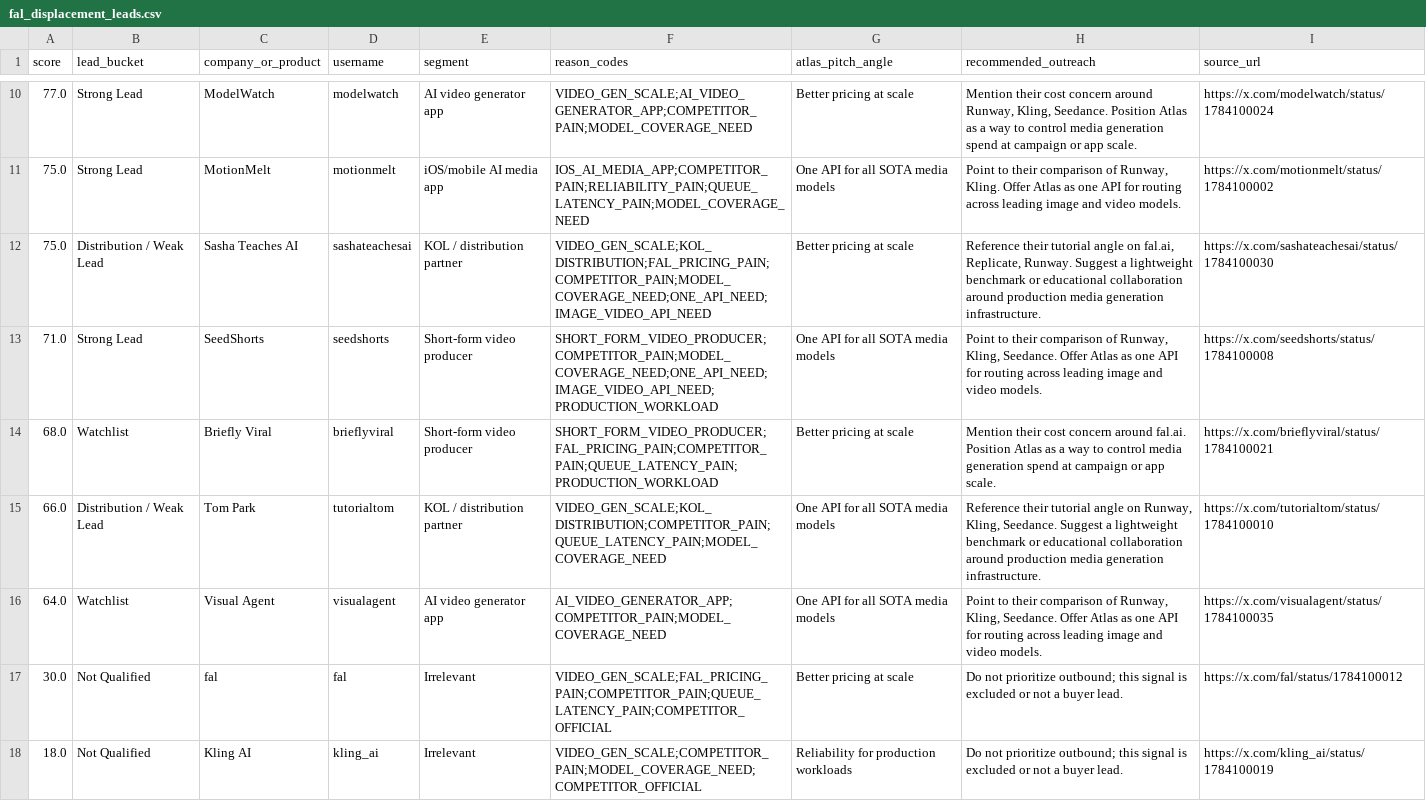
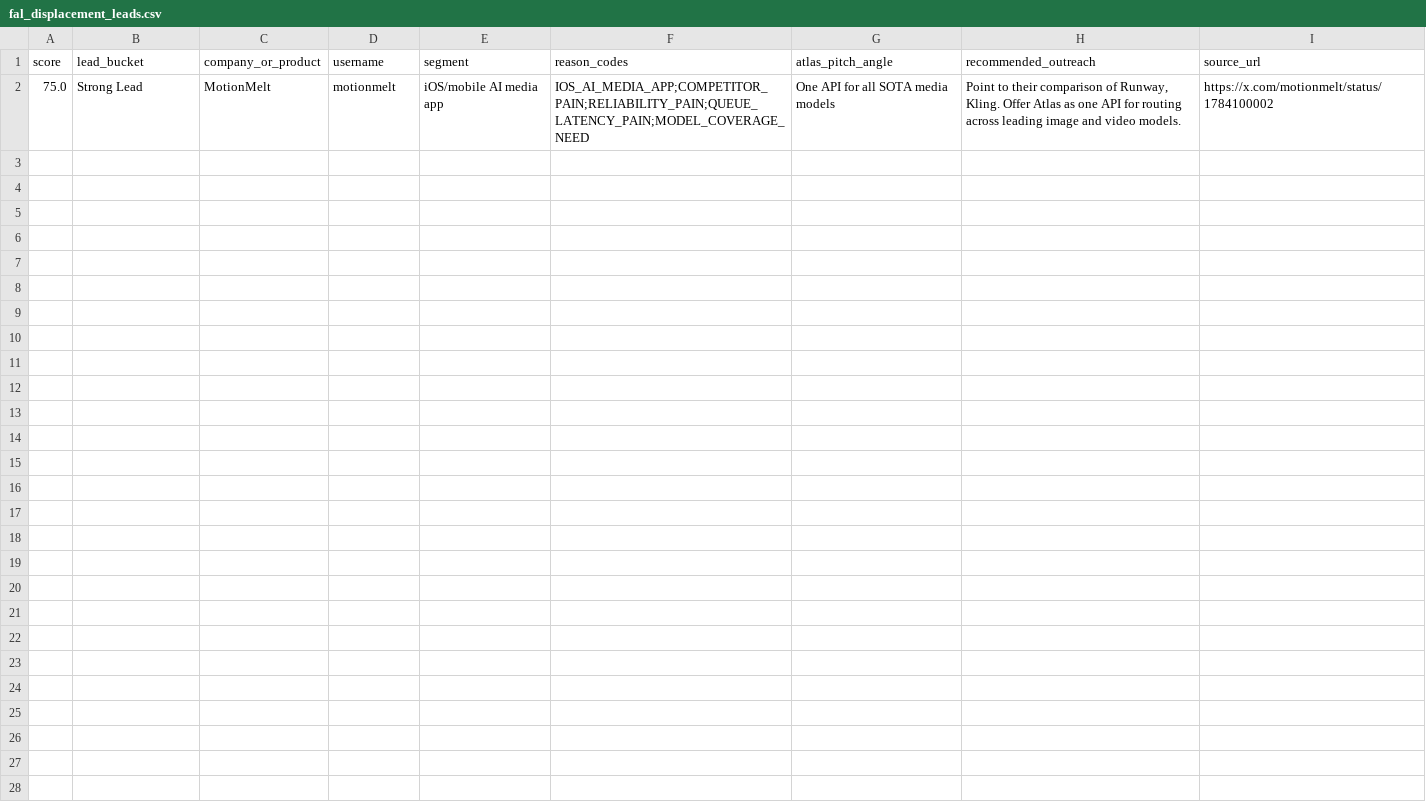
Before and after one commit to williamniu/Atlas-Daily-Lead-Agent, a CSV file: outputs/fal_displacement_leads.csv, drawn as a sheet; only a part is shown, gaps mark what is left out; the diff covers the shown part only.

```diff
--- a/outputs/fal_displacement_leads.csv
+++ b/outputs/fal_displacement_leads.csv
@@ -10,9 +2 @@ score,lead_bucket,company_or_product,username,segment,reason_codes,atlas_pitch_a
-77.0,Strong Lead,ModelWatch,modelwatch,AI video generator app,VIDEO_GEN_SCALE;AI_VIDEO_GENERATOR_APP;COMPETITOR_PAIN;MODEL_COVERAGE_NEED,Better pricing at scale,"Mention their cost concern around Runway, Kling, Seedance. Position Atlas as a way to control media generation spend at campaign or app scale.",https://x.com/modelwatch/status/1784100024
 75.0,Strong Lead,MotionMelt,motionmelt,iOS/mobile AI media app,IOS_AI_MEDIA_APP;COMPETITOR_PAIN;RELIABILITY_PAIN;QUEUE_LATENCY_PAIN;MODEL_COVERAGE_NEED,One API for all SOTA media models,"Point to their comparison of Runway, Kling. Offer Atlas as one API for routing across leading image and video models.",https://x.com/motionmelt/status/1784100002
-75.0,Distribution / Weak Lead,Sasha Teaches AI,sashateachesai,KOL / distribution partner,VIDEO_GEN_SCALE;KOL_DISTRIBUTION;FAL_PRICING_PAIN;COMPETITOR_PAIN;MODEL_COVERAGE_NEED;ONE_API_NEED;IMAGE_VIDEO_API_NEED,Better pricing at scale,"Reference their tutorial angle on fal.ai, Replicate, Runway. Suggest a lightweight benchmark or educational collaboration around production media generation infrastructure.",https://x.com/sashateachesai/status/1784100030
-71.0,Strong Lead,SeedShorts,seedshorts,Short-form video producer,SHORT_FORM_VIDEO_PRODUCER;COMPETITOR_PAIN;MODEL_COVERAGE_NEED;ONE_API_NEED;IMAGE_VIDEO_API_NEED;PRODUCTION_WORKLOAD,One API for all SOTA media models,"Point to their comparison of Runway, Kling, Seedance. Offer Atlas as one API for routing across leading image and video models.",https://x.com/seedshorts/status/1784100008
-68.0,Watchlist,Briefly Viral,brieflyviral,Short-form video producer,SHORT_FORM_VIDEO_PRODUCER;FAL_PRICING_PAIN;COMPETITOR_PAIN;QUEUE_LATENCY_PAIN;PRODUCTION_WORKLOAD,Better pricing at scale,Mention their cost concern around fal.ai. Position Atlas as a way to control media generation spend at campaign or app scale.,https://x.com/brieflyviral/status/1784100021
-66.0,Distribution / Weak Lead,Tom Park,tutorialtom,KOL / distribution partner,VIDEO_GEN_SCALE;KOL_DISTRIBUTION;COMPETITOR_PAIN;QUEUE_LATENCY_PAIN;MODEL_COVERAGE_NEED,One API for all SOTA media models,"Reference their tutorial angle on Runway, Kling, Seedance. Suggest a lightweight benchmark or educational collaboration around production media generation infrastructure.",https://x.com/tutorialtom/status/1784100010
-64.0,Watchlist,Visual Agent,visualagent,AI video generator app,AI_VIDEO_GENERATOR_APP;COMPETITOR_PAIN;MODEL_COVERAGE_NEED,One API for all SOTA media models,"Point to their comparison of Runway, Kling, Seedance. Offer Atlas as one API for routing across leading image and video models.",https://x.com/visualagent/status/1784100035
-30.0,Not Qualified,fal,fal,Irrelevant,VIDEO_GEN_SCALE;FAL_PRICING_PAIN;COMPETITOR_PAIN;QUEUE_LATENCY_PAIN;COMPETITOR_OFFICIAL,Better pricing at scale,Do not prioritize outbound; this signal is excluded or not a buyer lead.,https://x.com/fal/status/1784100012
-18.0,Not Qualified,Kling AI,kling_ai,Irrelevant,VIDEO_GEN_SCALE;COMPETITOR_PAIN;MODEL_COVERAGE_NEED;COMPETITOR_OFFICIAL,Reliability for production workloads,Do not prioritize outbound; this signal is excluded or not a buyer lead.,https://x.com/kling_ai/status/1784100019
```
Also changed, not shown: 8 removed rows elsewhere in this file, outputs/creator_platform_watchlist.csv, 13 other files.
